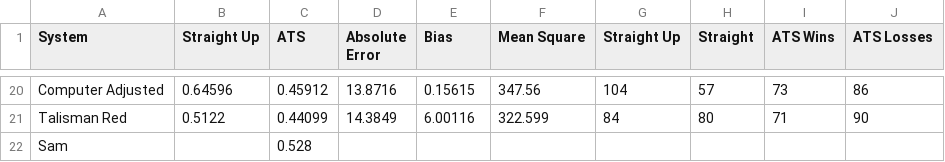
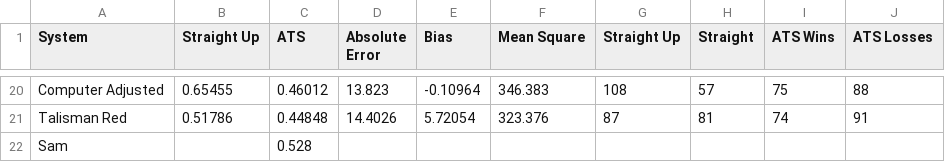
Before and after one commit to marcobets91/nba, a CSV file: nbaresults.csv, drawn as a sheet; only a part is shown, gaps mark what is left out; the diff covers the shown part only; the diff names each change by its address in the sheet, - before the commit and + after, or states it on an @@ line.

```diff
--- a/nbaresults.csv
+++ b/nbaresults.csv
-B20 (Straight Up): 0.64596
+B20 (Straight Up): 0.65455
-C20 (ATS): 0.45912
+C20 (ATS): 0.46012
-D20 (Absolute Error): 13.8716
+D20 (Absolute Error): 13.823
-E20 (Bias): 0.15615
+E20 (Bias): -0.10964
-F20 (Mean Square): 347.56
+F20 (Mean Square): 346.383
-G20 (Straight Up): 104
+G20 (Straight Up): 108
-I20 (ATS Wins): 73
+I20 (ATS Wins): 75
-J20 (ATS Losses): 86
+J20 (ATS Losses): 88
-B21 (Straight Up): 0.5122
+B21 (Straight Up): 0.51786
-C21 (ATS): 0.44099
+C21 (ATS): 0.44848
-D21 (Absolute Error): 14.3849
+D21 (Absolute Error): 14.4026
-E21 (Bias): 6.00116
+E21 (Bias): 5.72054
-F21 (Mean Square): 322.599
+F21 (Mean Square): 323.376
-G21 (Straight Up): 84
+G21 (Straight Up): 87
-H21 (Straight): 80
+H21 (Straight): 81
-I21 (ATS Wins): 71
+I21 (ATS Wins): 74
-J21 (ATS Losses): 90
+J21 (ATS Losses): 91
```
Also changed, not shown: 3 added rows, 3 removed rows and 117 edited cells elsewhere in this file, nbapreds.csv.
